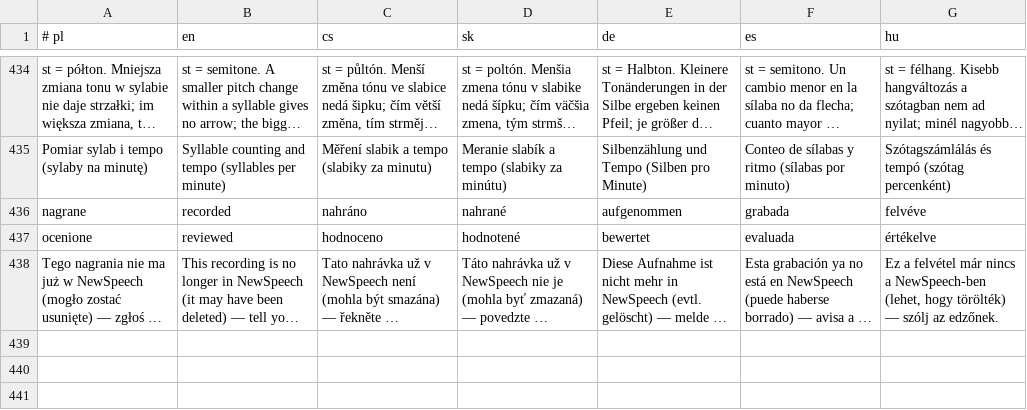
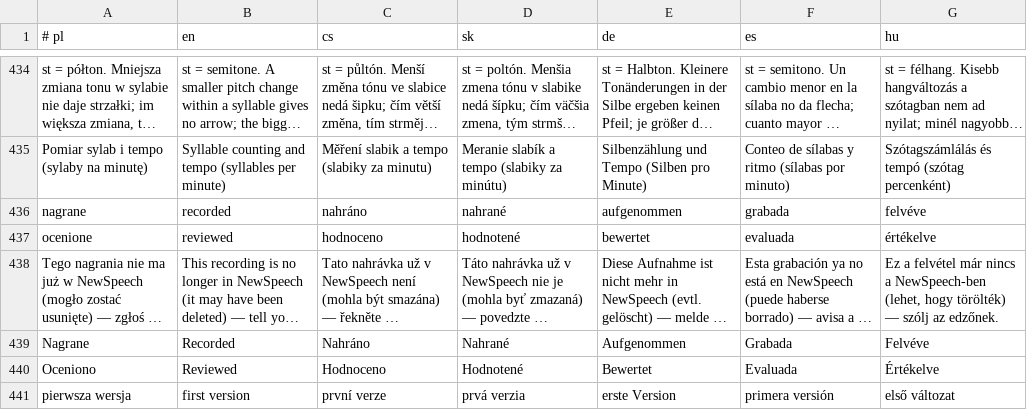
Before and after one commit to mowaiemocje-create/nativeapp, a TSV file: app/src/main/assets/i18n.tsv, drawn as a sheet; only a part is shown, gaps mark what is left out; long unchanged cells end in …; the diff names each change by its address in the sheet, - before the commit and + after, or states it on an @@ line.

Commit message:
Korekta: daty nagrania z backendu (recorded_at, first_sent_at, reviewed_at)

```diff
--- a/app/src/main/assets/i18n.tsv
+++ b/app/src/main/assets/i18n.tsv
+row 439: Nagrane | Recorded | Nahráno | Nahrané | Aufgenommen | Grabada | Felvéve
+row 440: Oceniono | Reviewed | Hodnoceno | Hodnotené | Bewertet | Evaluada | Értékelve
+row 441: pierwsza wersja | first version | první verze | prvá verzia | erste Version | primera versión | első változat
```
Also changed, not shown: 2 other files.
